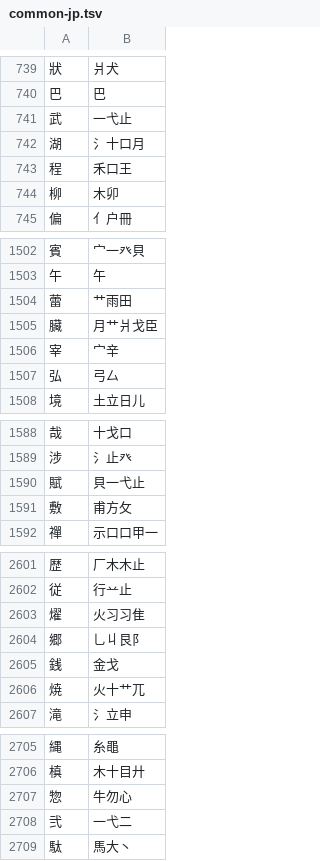
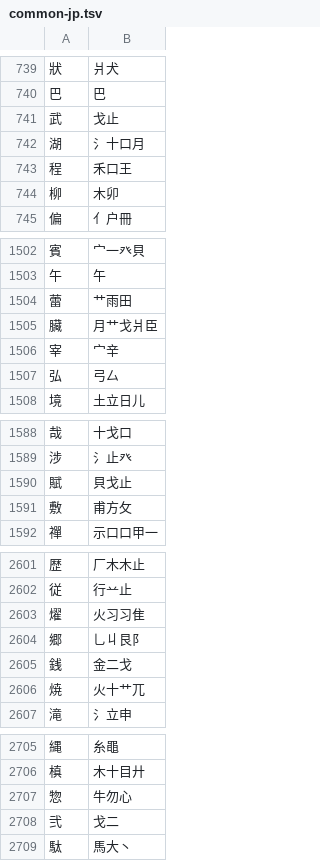
Before and after one commit to chenlin014/xingzheng, a TSV file: zg-scheme/xingyi/common-jp.tsv, drawn as a sheet; only a part is shown, gaps mark what is left out; the diff covers the shown part only.

```diff
--- a/zg-scheme/xingyi/common-jp.tsv
+++ b/zg-scheme/xingyi/common-jp.tsv
@@ -740,3 +740,3 @@
 巴	巴
-武	一弋止
+武	戈止
 湖	氵十口月
@@ -1504,3 +1504,3 @@
 蕾	艹雨田
-臟	月艹爿戈臣
+臟	月艹戈爿臣
 宰	宀辛
@@ -1589,3 +1589,3 @@
 涉	氵止癶
-賦	貝一弋止
+賦	貝戈止
 敷	甫方攵
@@ -2604,3 +2604,3 @@
 郷	乚丩艮阝
-銭	金戈
+銭	金二戈
 焼	火十艹兀
@@ -2707,3 +2707,3 @@
 惣	牛勿心
-弐	一弋二
+弐	戈二
 駄	馬大丶
```
Also changed, not shown: 4 edited cells elsewhere in this file, zg-scheme/xingyi/common-jt.tsv, zg-scheme/xingyi/common-zt.tsv, 1 other file.
